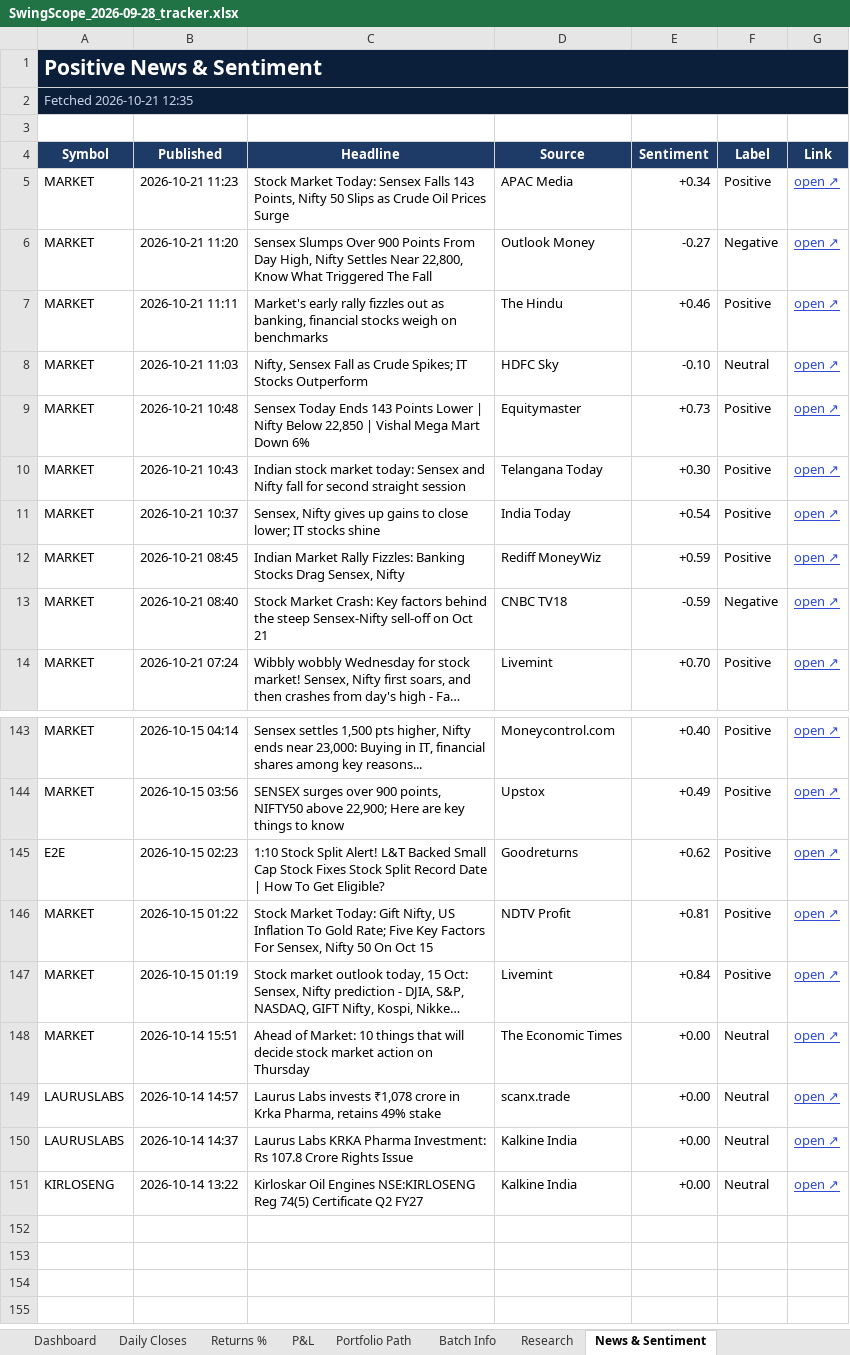
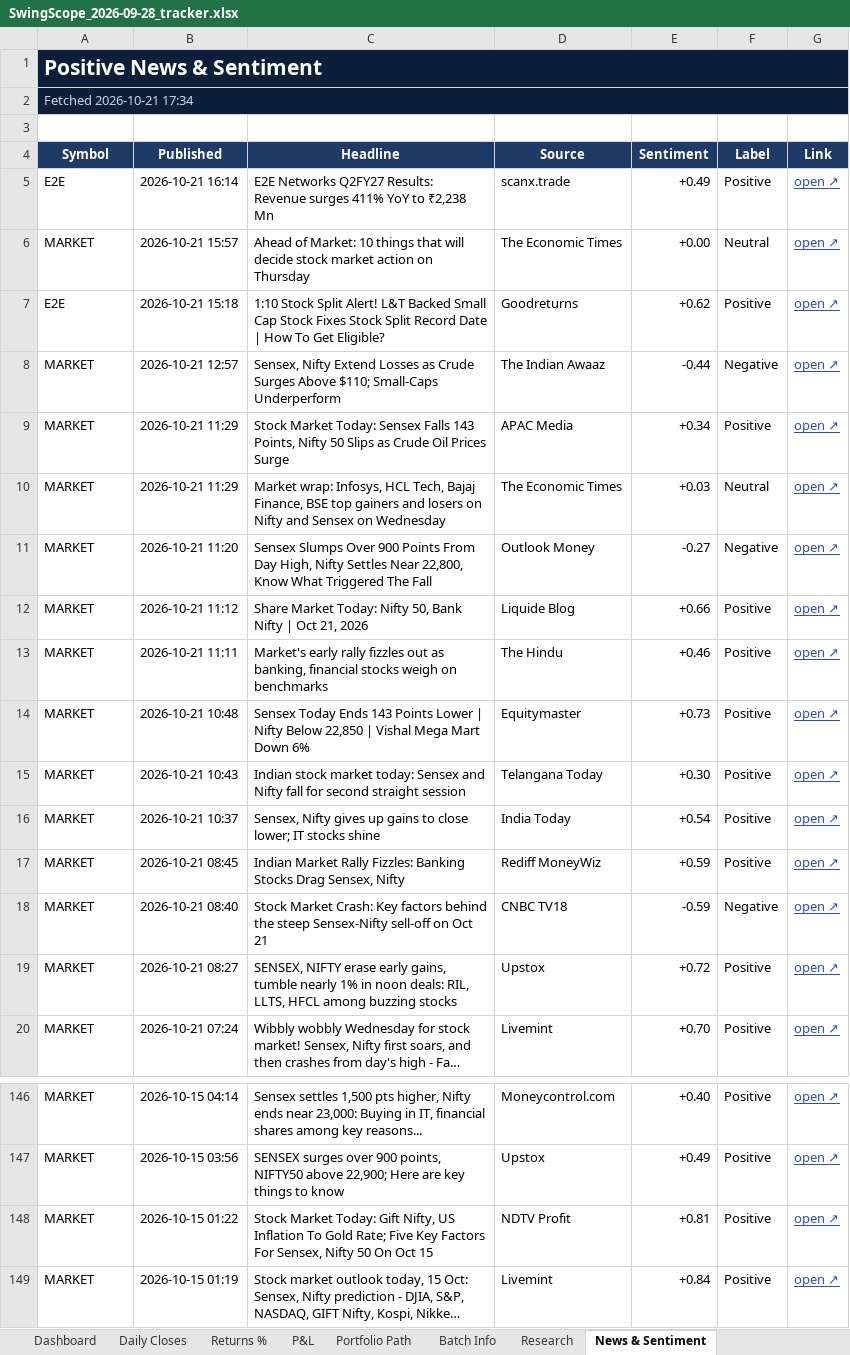
Before and after one commit to compukidsdgp-creator/Swing-Card, an Excel workbook: data/batches/2026-09-28/SwingScope_2026-09-28_tracker.xlsx, sheet News & Sentiment, drawn as a sheet; only a part is shown, gaps mark what is left out; long unchanged cells end in …; values as stored, in another font and other column widths than the file's, no borders; conditional formats not drawn; removed rows and columns are numbered as before the commit, all else as after; the diff covers the shown part only; the diff names each change by its address in the sheet, - before the commit and + after, or states it on an @@ line.

```diff
--- a/data/batches/2026-09-28/SwingScope_2026-09-28_tracker.xlsx (sheet News & Sentiment)
+++ b/data/batches/2026-09-28/SwingScope_2026-09-28_tracker.xlsx (sheet News & Sentiment)
-A2 (Symbol): Fetched 2026-10-21 12:35
+A2 (Symbol): Fetched 2026-10-21 17:34
+row 5: E2E | 2026-10-21 16:14 | E2E Networks Q2FY27 Results: Revenue surges 411% YoY to ₹2,238 Mn | scanx.trade | +0.49 | Positive | open ↗
+row 6: MARKET | 2026-10-21 15:57 | Ahead of Market: 10 things that will decide stock market action on Thursday | The Economic Times | +0.00 | Neutral | open ↗
+row 7: E2E | 2026-10-21 15:18 | 1:10 Stock Split Alert! L&T Backed Small Cap Stock Fixes Stock Split Record Date | How To Get Eligible? | Goodreturns | +0.62 | Positive | open ↗
+row 8: MARKET | 2026-10-21 12:57 | Sensex, Nifty Extend Losses as Crude Surges Above $110; Small-Caps Underperform | The Indian Awaaz | -0.44 | Negative | open ↗
-B9 (Published): 2026-10-21 11:23
+B9 (Published): 2026-10-21 11:29
+row 10: MARKET | 2026-10-21 11:29 | Market wrap: Infosys, HCL Tech, Bajaj Finance, BSE top gainers and losers on Nifty and Sensex on Wednesday | The Economic Times | +0.03 | Neutral | open ↗
+row 12: MARKET | 2026-10-21 11:12 | Share Market Today: Nifty 50, Bank Nifty | Oct 21, 2026 | Liquide Blog | +0.66 | Positive | open ↗
-row 8: MARKET | 2026-10-21 11:03 | Nifty, Sensex Fall as Crude Spikes; IT Stocks Outperform | HDFC Sky | -0.10 | Neutral | open ↗
+row 19: MARKET | 2026-10-21 08:27 | SENSEX, NIFTY erase early gains, tumble nearly 1% in noon deals: RIL, LLTS, HFCL among buzzing stocks | Upstox | +0.72 | Positive | open ↗
-row 145: E2E | 2026-10-15 02:23 | 1:10 Stock Split Alert! L&T Backed Small Cap Stock Fixes Stock Split Record Date | How To Get Eligible? | Goodreturns | +0.62 | Positive | open ↗
-row 148: MARKET | 2026-10-14 15:51 | Ahead of Market: 10 things that will decide stock market action on Thursday | The Economic Times | +0.00 | Neutral | open ↗
-row 149: LAURUSLABS | 2026-10-14 14:57 | Laurus Labs invests ₹1,078 crore in Krka Pharma, retains 49% stake | scanx.trade | +0.00 | Neutral | open ↗
-row 150: LAURUSLABS | 2026-10-14 14:37 | Laurus Labs KRKA Pharma Investment: Rs 107.8 Crore Rights Issue | Kalkine India | +0.00 | Neutral | open ↗
-row 151: KIRLOSENG | 2026-10-14 13:22 | Kirloskar Oil Engines NSE:KIRLOSENG Reg 74(5) Certificate Q2 FY27 | Kalkine India | +0.00 | Neutral | open ↗
```
Also changed, not shown: 7 added rows, 10 removed rows and 1 edited cell elsewhere in this sheet, sheet Dashboard, sheet Daily Closes, 3 other files.
